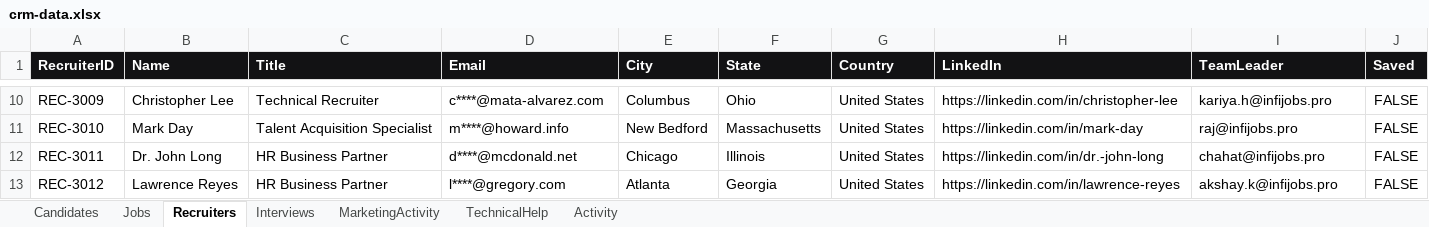
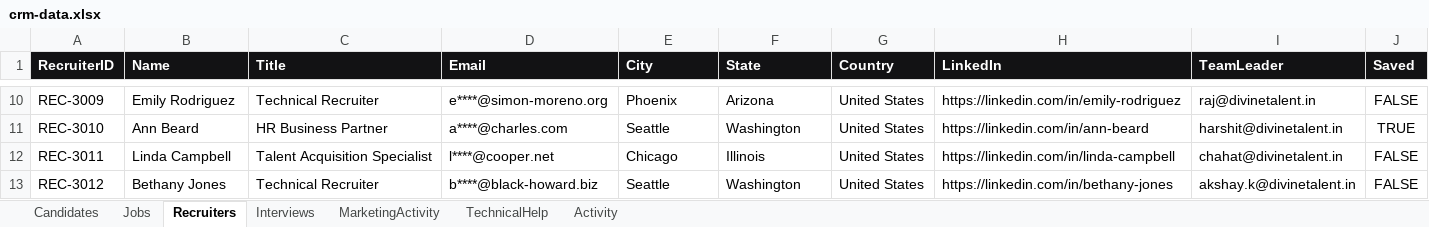
Before and after one commit to notforalluser/divinetalent-crm, an Excel workbook: public/data/crm-data.xlsx, sheet Recruiters, drawn as a sheet; only a part is shown, gaps mark what is left out; values as stored, in another font and other column widths than the file's, no borders; the diff covers the shown part only; the diff names each change by its address in the sheet, - before the commit and + after, or states it on an @@ line.

```diff
--- a/public/data/crm-data.xlsx (sheet Recruiters)
+++ b/public/data/crm-data.xlsx (sheet Recruiters)
-B10 (Name): Christopher Lee
+B10 (Name): Emily Rodriguez
-D10 (Email): c****@mata-alvarez.com
+D10 (Email): e****@simon-moreno.org
-E10 (City): Columbus
+E10 (City): Phoenix
-F10 (State): Ohio
+F10 (State): Arizona
-H10 (LinkedIn): https://linkedin.com/in/christopher-lee
+H10 (LinkedIn): https://linkedin.com/in/emily-rodriguez
-I10 (TeamLeader): kariya.h@infijobs.pro
+I10 (TeamLeader): raj@divinetalent.in
-B11 (Name): Mark Day
+B11 (Name): Ann Beard
-C11 (Title): Talent Acquisition Specialist
+C11 (Title): HR Business Partner
-D11 (Email): m****@howard.info
+D11 (Email): a****@charles.com
-E11 (City): New Bedford
+E11 (City): Seattle
-F11 (State): Massachusetts
+F11 (State): Washington
-H11 (LinkedIn): https://linkedin.com/in/mark-day
+H11 (LinkedIn): https://linkedin.com/in/ann-beard
-I11 (TeamLeader): raj@infijobs.pro
+I11 (TeamLeader): harshit@divinetalent.in
-J11 (Saved): FALSE
+J11 (Saved): TRUE
-B12 (Name): Dr. John Long
+B12 (Name): Linda Campbell
-C12 (Title): HR Business Partner
+C12 (Title): Talent Acquisition Specialist
-D12 (Email): d****@mcdonald.net
+D12 (Email): l****@cooper.net
-H12 (LinkedIn): https://linkedin.com/in/dr.-john-long
+H12 (LinkedIn): https://linkedin.com/in/linda-campbell
-I12 (TeamLeader): chahat@infijobs.pro
+I12 (TeamLeader): chahat@divinetalent.in
-B13 (Name): Lawrence Reyes
+B13 (Name): Bethany Jones
-C13 (Title): HR Business Partner
+C13 (Title): Technical Recruiter
-D13 (Email): l****@gregory.com
+D13 (Email): b****@black-howard.biz
-E13 (City): Atlanta
+E13 (City): Seattle
-F13 (State): Georgia
+F13 (State): Washington
-H13 (LinkedIn): https://linkedin.com/in/lawrence-reyes
+H13 (LinkedIn): https://linkedin.com/in/bethany-jones
-I13 (TeamLeader): akshay.k@infijobs.pro
+I13 (TeamLeader): akshay.k@divinetalent.in
```
Also changed, not shown: 1239 edited cells elsewhere in this sheet, sheet Interviews, sheet MarketingActivity, sheet Candidates, sheet Jobs, sheet TechnicalHelp, sheet Activity, 1 other file.
